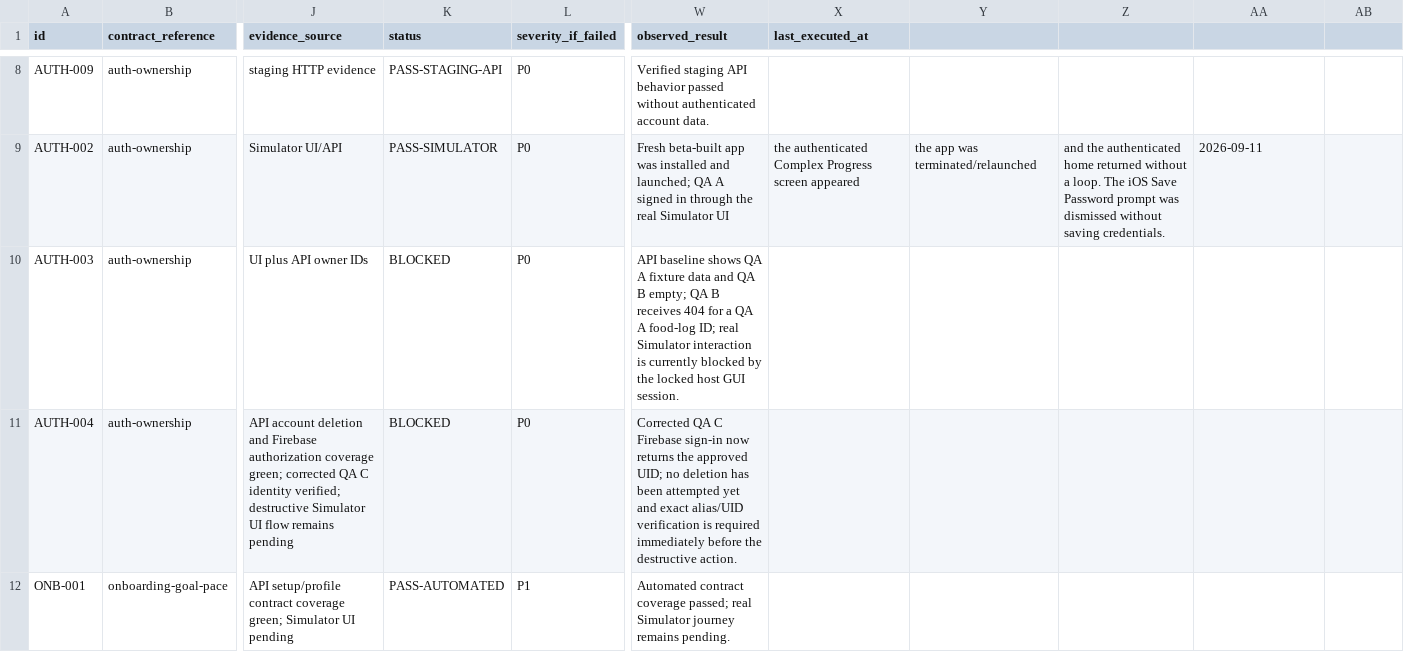
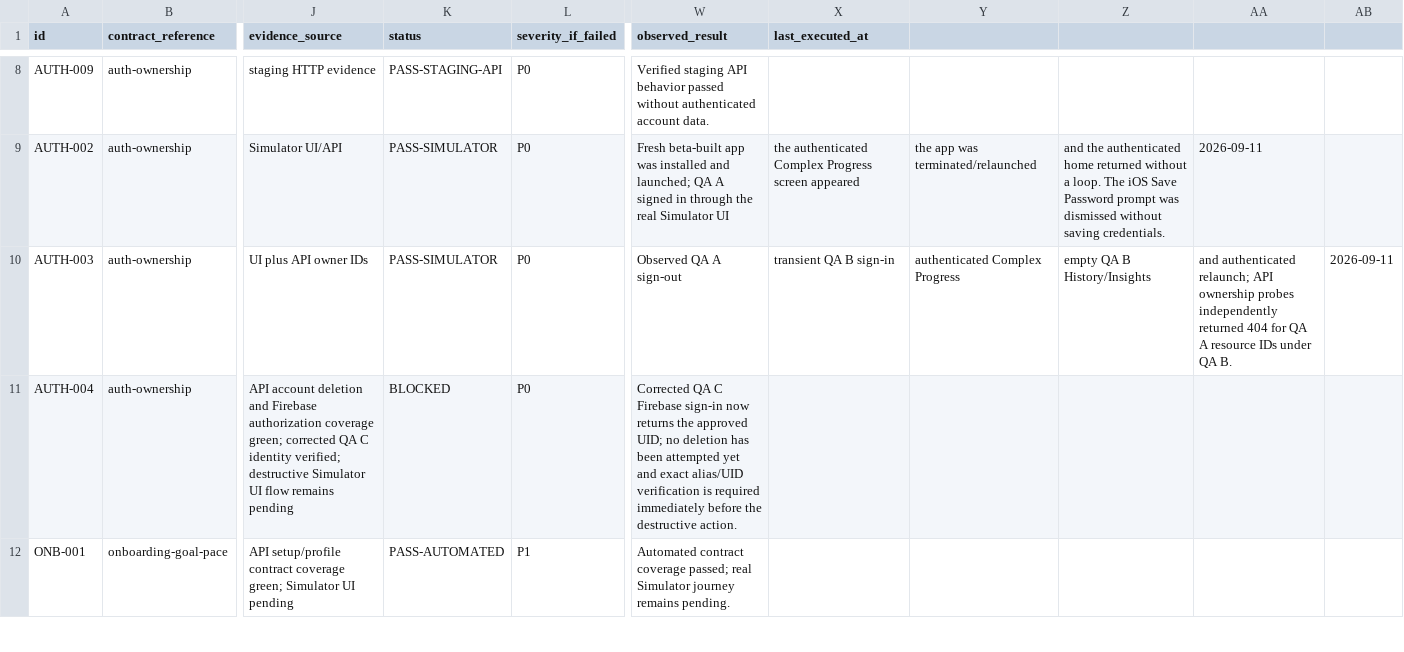
Before and after one commit to joshuaAryy/food-tracker, a CSV file: docs/superpowers/pre-phase-24-regression-matrix.csv, drawn as a sheet; only a part is shown, gaps mark what is left out; the diff covers the shown part only; the diff names each change by its address in the sheet, - before the commit and + after, or states it on an @@ line.

Commit message:
docs: record QA account isolation simulator pass

```diff
--- a/docs/superpowers/pre-phase-24-regression-matrix.csv
+++ b/docs/superpowers/pre-phase-24-regression-matrix.csv
-K10 (status): BLOCKED
+K10 (status): PASS-SIMULATOR
-W10 (observed_result): API baseline shows QA A fixture data and QA B empty; QA B receives 404 for a QA A food-log ID; real Simulator interaction is currently blocked by the locked host GUI session.
+W10 (observed_result): Observed QA A sign-out
-X10 (last_executed_at): (empty)
+X10 (last_executed_at): transient QA B sign-in
-Y10: (empty)
+Y10: authenticated Complex Progress
-Z10: (empty)
+Z10: empty QA B History/Insights
-AA10: (empty)
+AA10: and authenticated relaunch; API ownership probes independently returned 404 for QA A resource IDs under QA B.
-AB10: (empty)
+AB10: 2026-09-11
```
Also changed, not shown: 7 edited cells elsewhere in this file, 2 other files.
